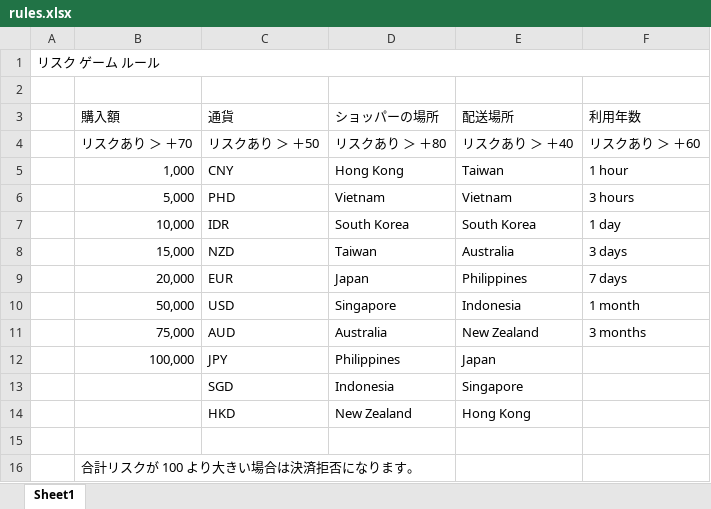
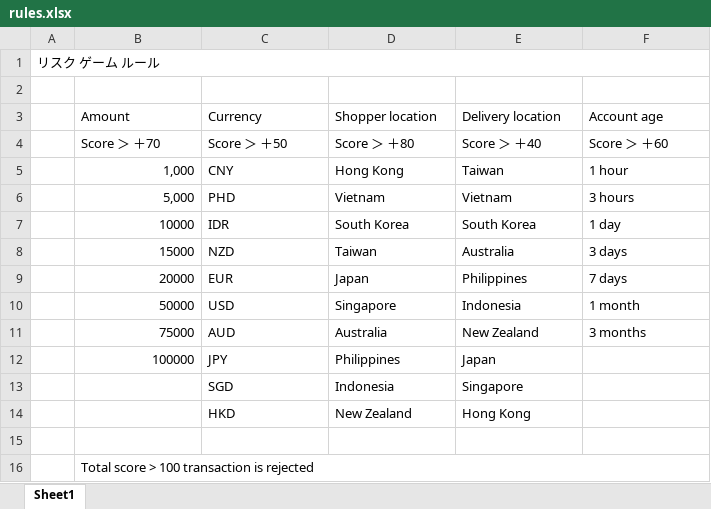
Before and after one commit to danielschofield-adyen/risk-game, an Excel workbook: rules.xlsx, sheet Sheet1, drawn as a sheet; values as stored, in another font and other column widths than the file's, no cell formats; removed rows and columns are numbered as before the commit, all else as after; the diff names each change by its address in the sheet, - before the commit and + after, or states it on an @@ line.

```diff
--- a/rules.xlsx (sheet Sheet1)
+++ b/rules.xlsx (sheet Sheet1)
-row 3:  | 購入額 | 通貨 | ショッパーの場所 | 配送場所 | 利用年数
-row 4:  | リスクあり ＞ ＋70 | リスクあり ＞ ＋50 | リスクあり ＞ ＋80 | リスクあり ＞ ＋40 | リスクあり ＞ ＋60
+row 3:  | Amount | Currency | Shopper location | Delivery location | Account age
+row 4:  | Score ＞ ＋70 | Score ＞ ＋50 | Score ＞ ＋80 | Score ＞ ＋40 | Score ＞ ＋60
-B7: 10,000
+B7: 10000
-B8: 15,000
+B8: 15000
-B9: 20,000
+B9: 20000
-B10: 50,000
+B10: 50000
-B11: 75,000
+B11: 75000
-B12: 100,000
+B12: 100000
-B16: 合計リスクが 100 より大きい場合は決済拒否になります。
+B16: Total score > 100 transaction is rejected
+B16:F16 merged
```
Also changed, not shown: cell formats, 12 other files.
